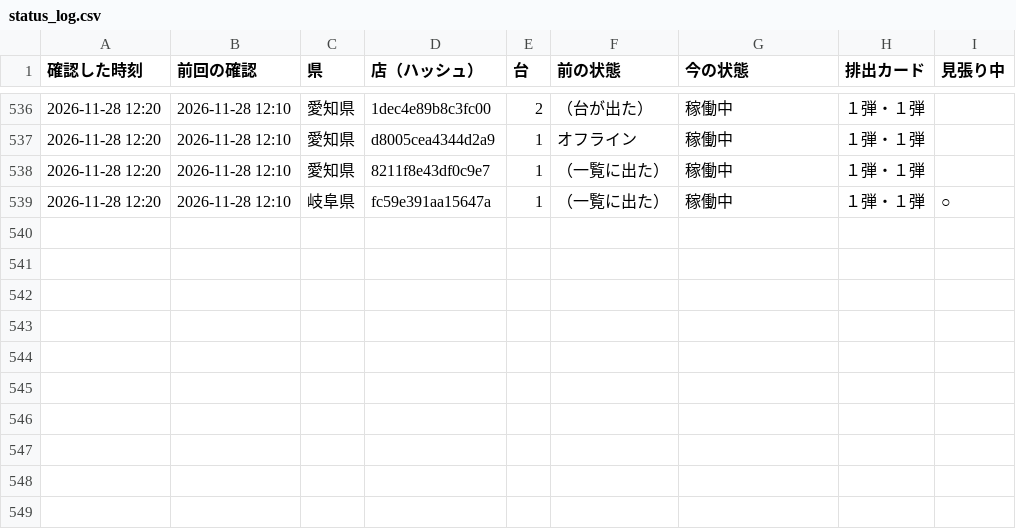
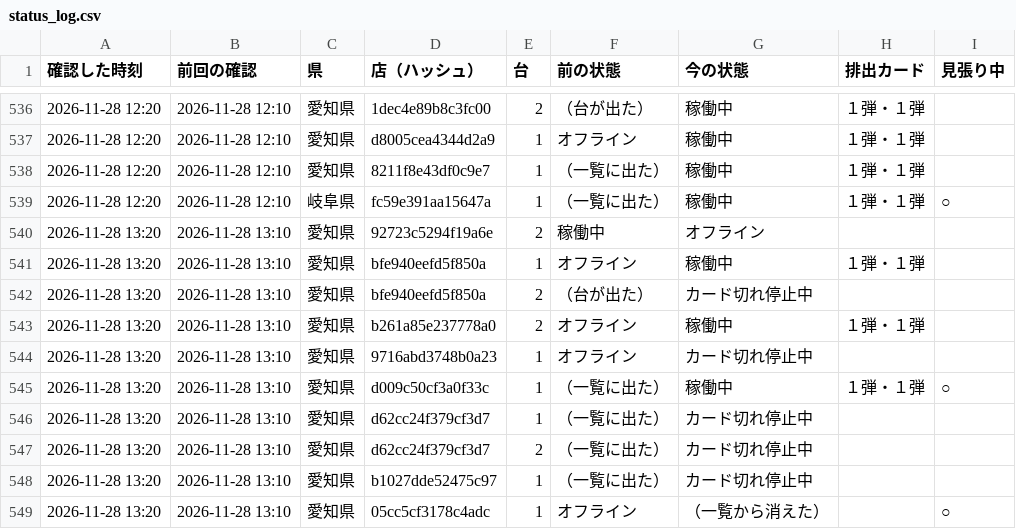
Before and after one commit to kous8770/aikatsu-shop-watch, a CSV file: status_log.csv, drawn as a sheet; only a part is shown, gaps mark what is left out; the diff names each change by its address in the sheet, - before the commit and + after, or states it on an @@ line.

```diff
--- a/status_log.csv
+++ b/status_log.csv
+row 540: 2026-11-28 13:20 | 2026-11-28 13:10 | 愛知県 | 92723c5294f19a6e | 2 | 稼働中 | オフライン
+row 541: 2026-11-28 13:20 | 2026-11-28 13:10 | 愛知県 | bfe940eefd5f850a | 1 | オフライン | 稼働中 | １弾・１弾
+row 542: 2026-11-28 13:20 | 2026-11-28 13:10 | 愛知県 | bfe940eefd5f850a | 2 | （台が出た） | カード切れ停止中
+row 543: 2026-11-28 13:20 | 2026-11-28 13:10 | 愛知県 | b261a85e237778a0 | 2 | オフライン | 稼働中 | １弾・１弾
+row 544: 2026-11-28 13:20 | 2026-11-28 13:10 | 愛知県 | 9716abd3748b0a23 | 1 | オフライン | カード切れ停止中
+row 545: 2026-11-28 13:20 | 2026-11-28 13:10 | 愛知県 | d009c50cf3a0f33c | 1 | （一覧に出た） | 稼働中 | １弾・１弾 | ○
+row 546: 2026-11-28 13:20 | 2026-11-28 13:10 | 愛知県 | d62cc24f379cf3d7 | 1 | （一覧に出た） | カード切れ停止中
+row 547: 2026-11-28 13:20 | 2026-11-28 13:10 | 愛知県 | d62cc24f379cf3d7 | 2 | （一覧に出た） | カード切れ停止中
+row 548: 2026-11-28 13:20 | 2026-11-28 13:10 | 愛知県 | b1027dde52475c97 | 1 | （一覧に出た） | カード切れ停止中
+row 549: 2026-11-28 13:20 | 2026-11-28 13:10 | 愛知県 | 05cc5cf3178c4adc | 1 | オフライン | （一覧から消えた） |  | ○
```
Also changed, not shown: history.csv, 1 other file.
